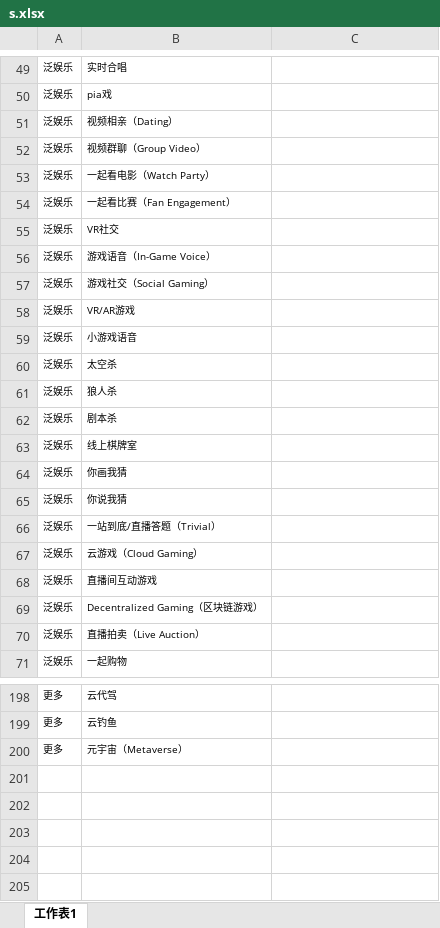
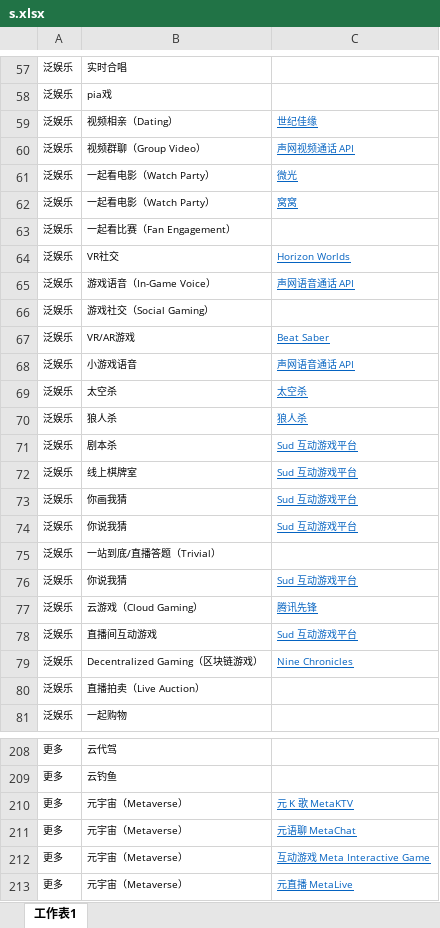
Before and after one commit to AgoraIO-Community/Idea-Box, an Excel workbook: data/s.xlsx, sheet 工作表1, drawn as a sheet; only a part is shown, gaps mark what is left out; values as stored, in another font and other column widths than the file's, no borders; addresses are those after the commit; the diff covers the shown part only; the diff names each change by its address in the sheet, - before the commit and + after, or states it on an @@ line.

```diff
--- a/data/s.xlsx (sheet 工作表1)
+++ b/data/s.xlsx (sheet 工作表1)
-C59: (empty)
+C59: 世纪佳缘
-C60: (empty)
+C60: 声网视频通话 API
-C61: (empty)
+C61: 微光
+row 62: 泛娱乐 | 一起看电影（Watch Party） | 窝窝
-C64: (empty)
+C64: Horizon Worlds
-C65: (empty)
+C65: 声网语音通话 API
-C67: (empty)
+C67: Beat Saber
-C68: (empty)
+C68: 声网语音通话 API
-C69: (empty)
+C69: 太空杀
-C70: (empty)
+C70: 狼人杀
-C71:C74: (empty)
+C71:C74: Sud 互动游戏平台
+row 76: 泛娱乐 | 你说我猜 | Sud 互动游戏平台
-C77: (empty)
+C77: 腾讯先锋
-C78: (empty)
+C78: Sud 互动游戏平台
-C79: (empty)
+C79: Nine Chronicles
-C210: (empty)
+C210: 元 K 歌 MetaKTV
+row 211: 更多 | 元宇宙（Metaverse） | 元语聊 MetaChat
+row 212: 更多 | 元宇宙（Metaverse） | 互动游戏 Meta Interactive Game
+row 213: 更多 | 元宇宙（Metaverse） | 元直播 MetaLive
```
Also changed, not shown: 8 added rows and 26 edited cells elsewhere in this sheet, 3 other files.
